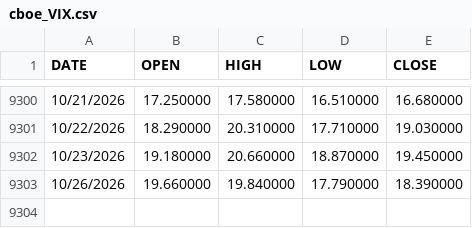
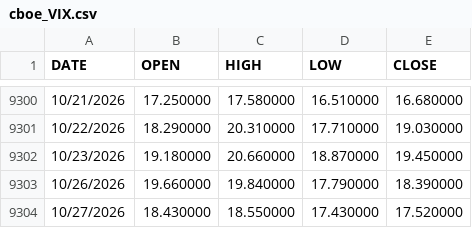
Before and after one commit to lonb3k/dispersion, a CSV file: data/cboe_VIX.csv, drawn as a sheet; only a part is shown, gaps mark what is left out.

```diff
--- a/data/cboe_VIX.csv
+++ b/data/cboe_VIX.csv
@@ -9303 +9303,2 @@ DATE,OPEN,HIGH,LOW,CLOSE
 10/26/2026,19.660000,19.840000,17.790000,18.390000
+10/27/2026,18.430000,18.550000,17.430000,17.520000
```
Also changed, not shown: data/cboe_COR1M.csv, data/cboe_COR3M.csv, 3 other files.
